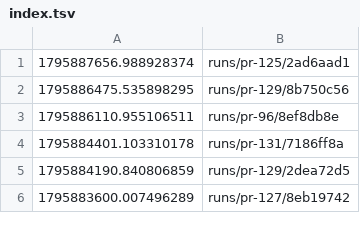
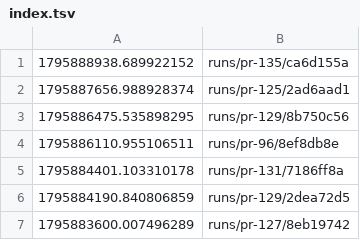
Before and after one commit to tomerab1/quat-3d, a TSV file: runs/index.tsv, drawn as a sheet; only a part is shown; the diff names each change by its address in the sheet, - before the commit and + after, or states it on an @@ line.

```diff
--- a/runs/index.tsv
+++ b/runs/index.tsv
+row 1: 1795888938.689922152 | runs/pr-135/ca6d155a
```
Also changed, not shown: 14 other files.
